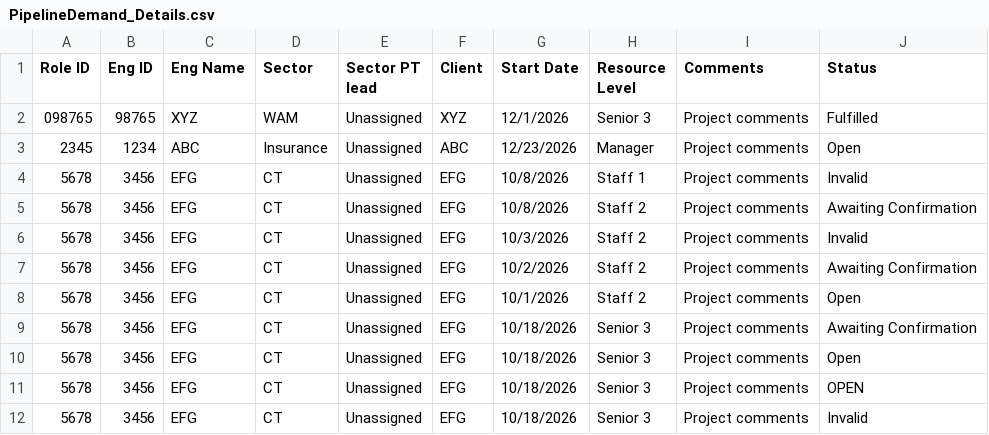
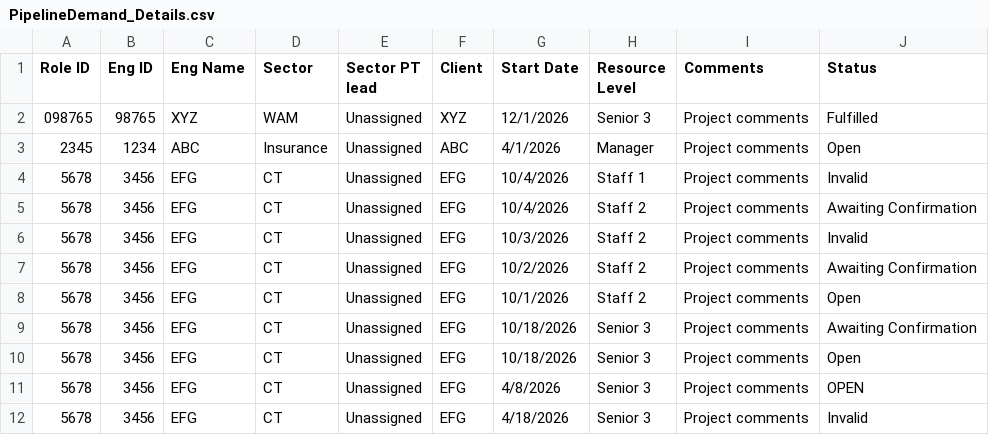
Before and after one commit to TesterGuruji/PT_RM_Dashboard, a CSV file: PipelineDemand_Details.csv, drawn as a sheet.

Commit message:
Module 2 demand details - Fixed KPIs

```diff
--- a/PipelineDemand_Details.csv
+++ b/PipelineDemand_Details.csv
@@ -2,5 +2,5 @@ Role ID,Eng ID,Eng Name,Sector,Sector PT lead,Client,Start Date,Resource Level,C
 098765,98765,XYZ,WAM,Unassigned,XYZ,12/1/2026,Senior 3,Project comments,Fulfilled
-2345,1234,ABC,Insurance,Unassigned,ABC,12/23/2026,Manager,Project comments,Open
-5678,3456,EFG,CT,Unassigned,EFG,10/8/2026,Staff 1,Project comments,Invalid
-5678,3456,EFG,CT,Unassigned,EFG,10/8/2026,Staff 2,Project comments,Awaiting Confirmation
+2345,1234,ABC,Insurance,Unassigned,ABC,4/1/2026,Manager,Project comments,Open
+5678,3456,EFG,CT,Unassigned,EFG,10/4/2026,Staff 1,Project comments,Invalid
+5678,3456,EFG,CT,Unassigned,EFG,10/4/2026,Staff 2,Project comments,Awaiting Confirmation
 5678,3456,EFG,CT,Unassigned,EFG,10/3/2026,Staff 2,Project comments,Invalid
@@ -10,3 +10,3 @@ Role ID,Eng ID,Eng Name,Sector,Sector PT lead,Client,Start Date,Resource Level,C
 5678,3456,EFG,CT,Unassigned,EFG,10/18/2026,Senior 3,Project comments,Open
-5678,3456,EFG,CT,Unassigned,EFG,10/18/2026,Senior 3,Project comments,OPEN
-5678,3456,EFG,CT,Unassigned,EFG,10/18/2026,Senior 3,Project comments,Invalid
+5678,3456,EFG,CT,Unassigned,EFG,4/8/2026,Senior 3,Project comments,OPEN
+5678,3456,EFG,CT,Unassigned,EFG,4/18/2026,Senior 3,Project comments,Invalid
```
Also changed, not shown: 1 other file.
